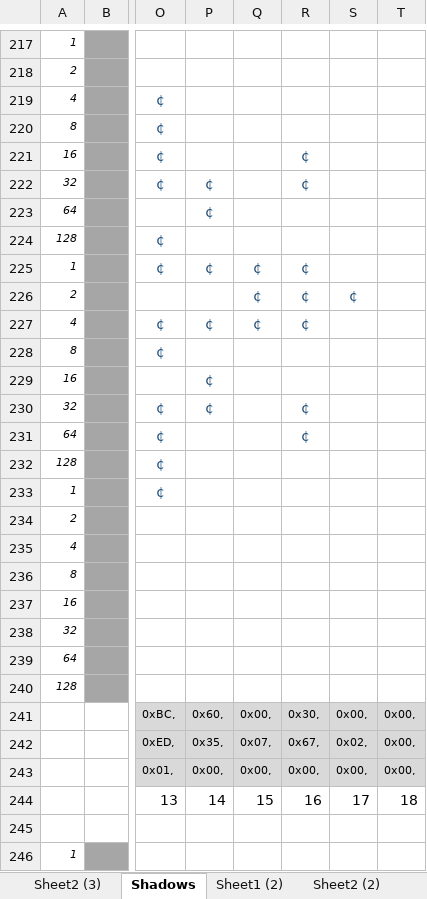
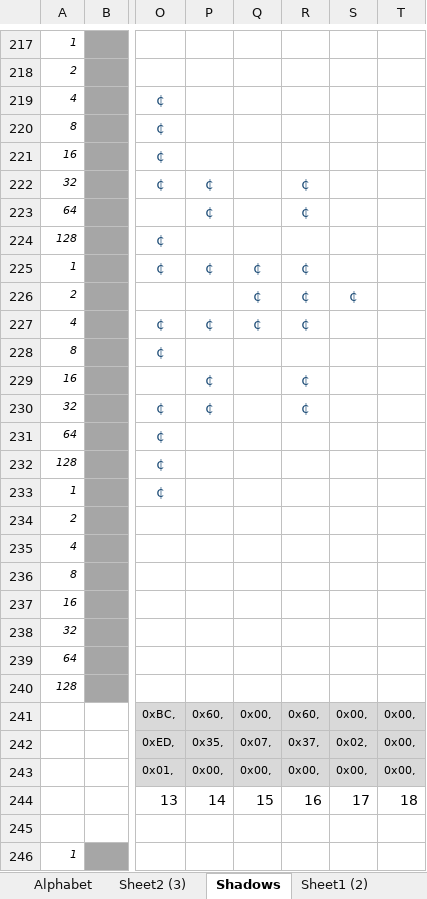
Before and after one commit to Press-Play-On-Tape/Nineteen43_Vertical, an Excel workbook: Artwork/Art2.xlsx, sheet Shadows, drawn as a sheet; only a part is shown, gaps mark what is left out; values as stored, in another font and other column widths than the file's, no borders; the diff names each change by its address in the sheet, - before the commit and + after, or states it on an @@ line.

```diff
--- a/Artwork/Art2.xlsx (sheet Shadows)
+++ b/Artwork/Art2.xlsx (sheet Shadows)
+sheet tab: Alphabet
-R221: ¢
+R221: (empty)
-R223: (empty)
+R223: ¢
-R229: (empty)
+R229: ¢
-R231: ¢
+R231: (empty)
-R241: 0x30,
+R241: 0x60,
-R242: 0x67,
+R242: 0x37,
```
Also changed, not shown: 18 other files.
